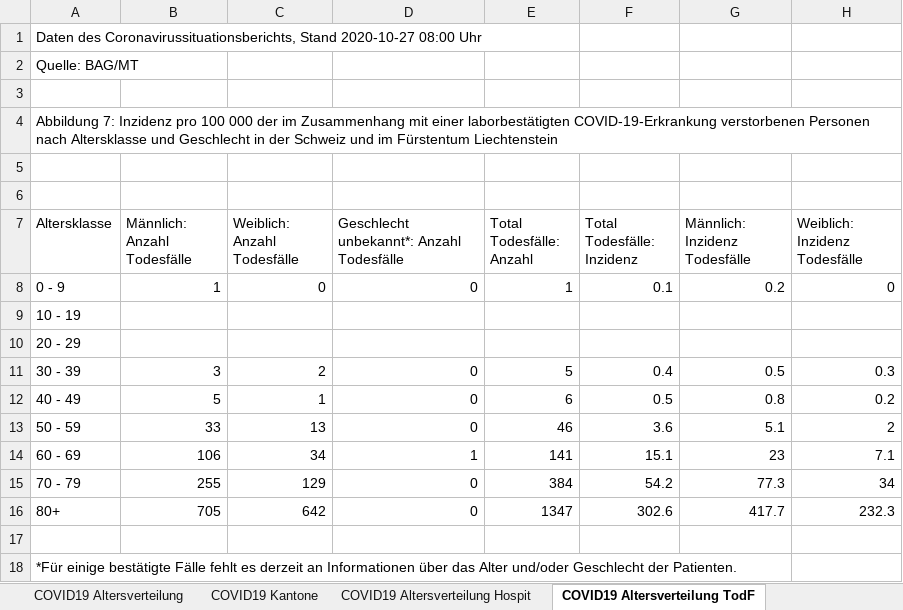
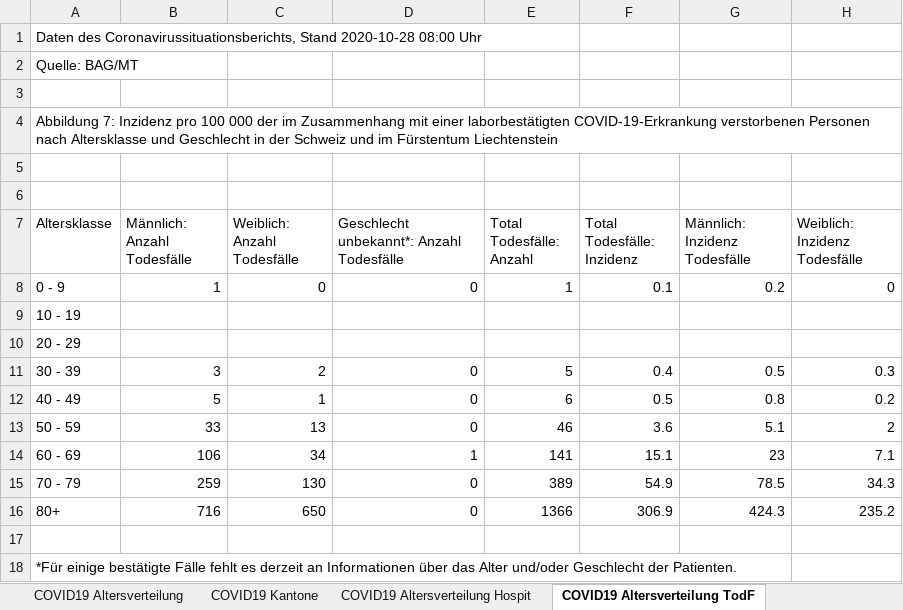
Before and after one commit to covid19ch/covid19ch.github.io, an Excel workbook: Data/2020_10_28.xlsx, sheet COVID19 Altersverteilung TodF, drawn as a sheet; values as stored, in another font and other column widths than the file's, no borders; the diff names each change by its address in the sheet, - before the commit and + after, or states it on an @@ line.

```diff
--- a/Data/2020_10_28.xlsx (sheet COVID19 Altersverteilung TodF)
+++ b/Data/2020_10_28.xlsx (sheet COVID19 Altersverteilung TodF)
-A1 (Altersklasse): …Coronavirussituationsberichts, Stand 2020-10-27 08:00 Uhr
+A1 (Altersklasse): …Coronavirussituationsberichts, Stand 2020-10-28 08:00 Uhr
-B15 (Männlich: Anzahl Todesfälle): 255
+B15 (Männlich: Anzahl Todesfälle): 259
-C15 (Weiblich: Anzahl Todesfälle): 129
+C15 (Weiblich: Anzahl Todesfälle): 130
-E15 (Total Todesfälle: Anzahl): 384
+E15 (Total Todesfälle: Anzahl): 389
-F15 (Total Todesfälle: Inzidenz): 54.2
+F15 (Total Todesfälle: Inzidenz): 54.9
-G15 (Männlich: Inzidenz Todesfälle): 77.3
+G15 (Männlich: Inzidenz Todesfälle): 78.5
-H15 (Weiblich: Inzidenz Todesfälle): 34
+H15 (Weiblich: Inzidenz Todesfälle): 34.3
-B16 (Männlich: Anzahl Todesfälle): 705
+B16 (Männlich: Anzahl Todesfälle): 716
-C16 (Weiblich: Anzahl Todesfälle): 642
+C16 (Weiblich: Anzahl Todesfälle): 650
-E16 (Total Todesfälle: Anzahl): 1347
+E16 (Total Todesfälle: Anzahl): 1366
-F16 (Total Todesfälle: Inzidenz): 302.6
+F16 (Total Todesfälle: Inzidenz): 306.9
-G16 (Männlich: Inzidenz Todesfälle): 417.7
+G16 (Männlich: Inzidenz Todesfälle): 424.3
-H16 (Weiblich: Inzidenz Todesfälle): 232.3
+H16 (Weiblich: Inzidenz Todesfälle): 235.2
```
Also changed, not shown: sheet COVID19 Zahlen, sheet COVID19 Isolation Quarantäne, sheet COVID19 Kantone, sheet COVID19 Altersverteilung, sheet COVID19 Altersverteilung Hospit.
